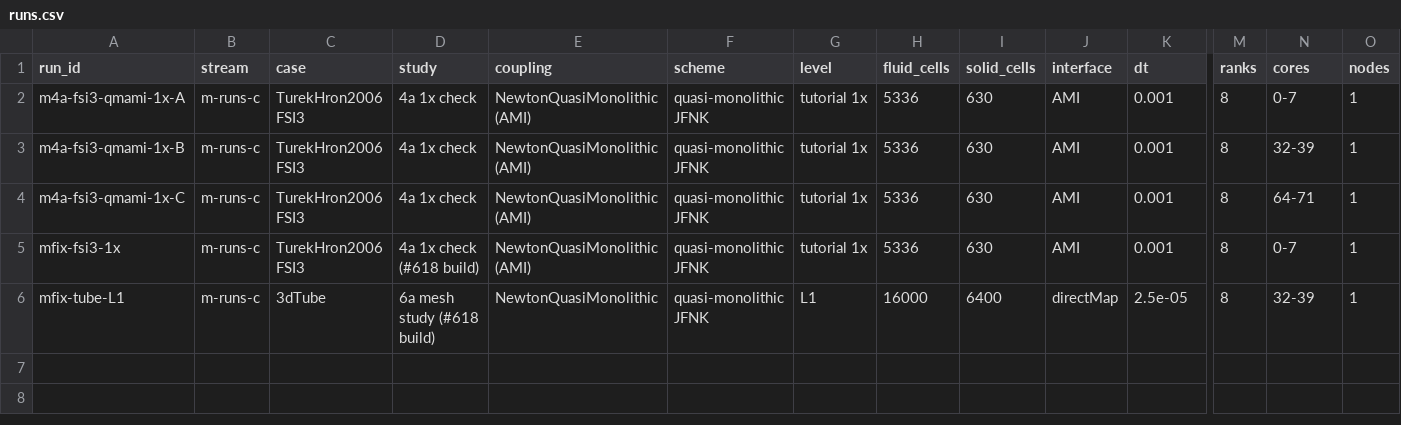
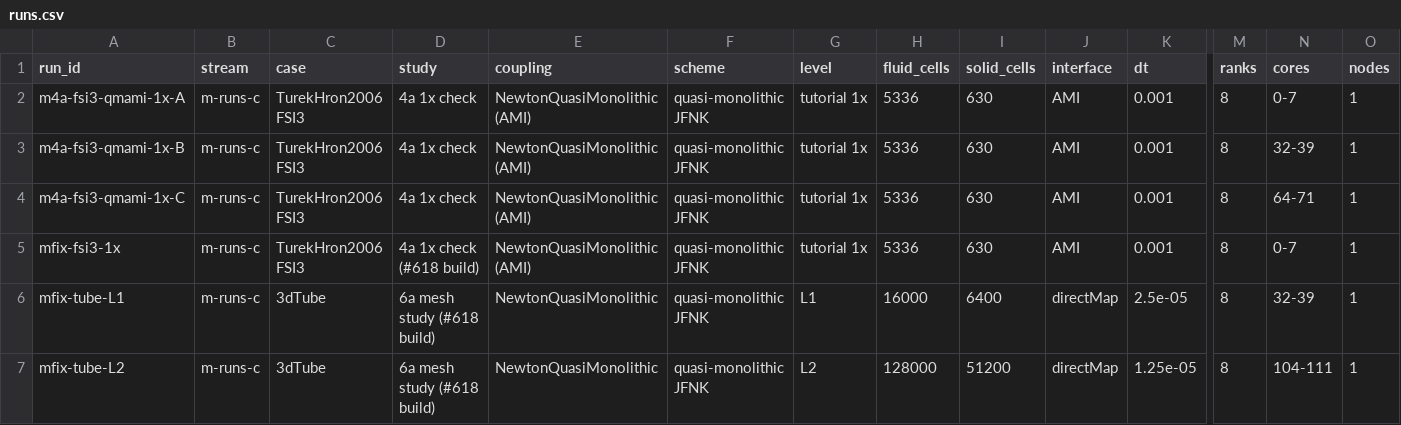
Before and after one commit to philipcardiff/paper-monolithic-fsi, a CSV file: paper-data/campaign/c/runs.csv, drawn as a sheet; only a part is shown, gaps mark what is left out; rows hold the shown columns only; the diff names each change by its address in the sheet, - before the commit and + after, or states it on an @@ line.

```diff
--- a/paper-data/campaign/c/runs.csv
+++ b/paper-data/campaign/c/runs.csv
+row 7: mfix-tube-L2 | m-runs-c | 3dTube | 6a mesh study (#618 build) | NewtonQuasiMonolithic | quasi-monolithic JFNK | L2 | 128000 | 51200 | directMap | 1.25e-05 | 8 | 104-111 | 1
```
Also changed, not shown: paper-data/campaign/c/qois.csv, 6 other files.
